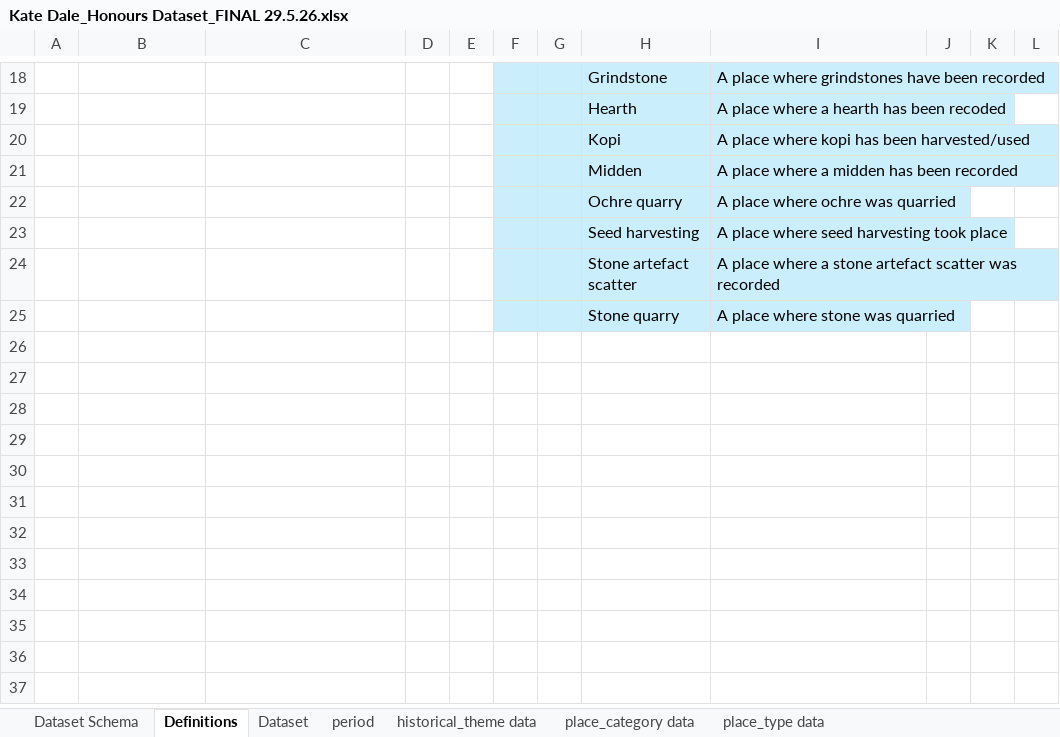
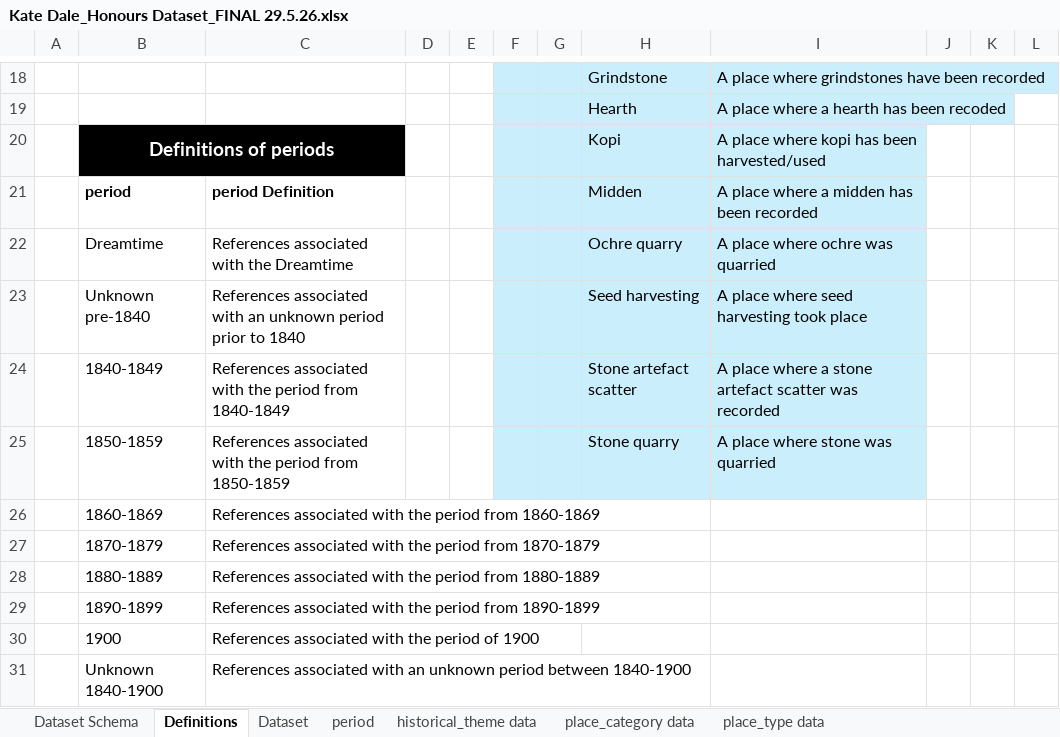
Before and after one commit to kdale31/Kate-Dale-Archaeology-Honours-Thesis, an Excel workbook: Kate Dale_Honours Dataset_FINAL 29.5.26.xlsx, sheet Definitions, drawn as a sheet; only a part is shown, gaps mark what is left out; values as stored, in another font and other column widths than the file's, no borders; table styles not drawn; the diff names each change by its address in the sheet, - before the commit and + after, or states it on an @@ line.

Commit message:
With period definitions added

```diff
--- a/Kate Dale_Honours Dataset_FINAL 29.5.26.xlsx (sheet Definitions)
+++ b/Kate Dale_Honours Dataset_FINAL 29.5.26.xlsx (sheet Definitions)
-B20: (empty)
+B20: Definitions of periods
-B20:C20 fill: none
+B20:C20 fill: #000000
+B20:C20 merged
-B21: (empty)
+B21: period
-C21: (empty)
+C21: period Definition
-B22: (empty)
+B22: Dreamtime
-C22: (empty)
+C22: References associated with the Dreamtime
-B23: (empty)
+B23: Unknown pre-1840
-C23: (empty)
+C23: References associated with an unknown period prior to 1840
-B24: (empty)
+B24: 1840-1849
-C24: (empty)
+C24: References associated with the period from 1840-1849
-B25: (empty)
+B25: 1850-1859
-C25: (empty)
+C25: References associated with the period from 1850-1859
+row 26:  | 1860-1869 | References associated with the period from 1860-1869
+row 27:  | 1870-1879 | References associated with the period from 1870-1879
+row 28:  | 1880-1889 | References associated with the period from 1880-1889
+row 29:  | 1890-1899 | References associated with the period from 1890-1899
+row 30:  | 1900 | References associated with the period of 1900
+row 31:  | Unknown 1840-1900 | References associated with an unknown period between 1840-1900
```
